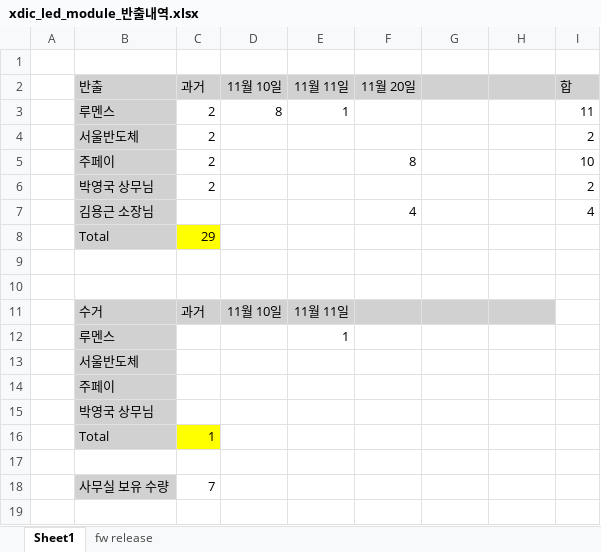
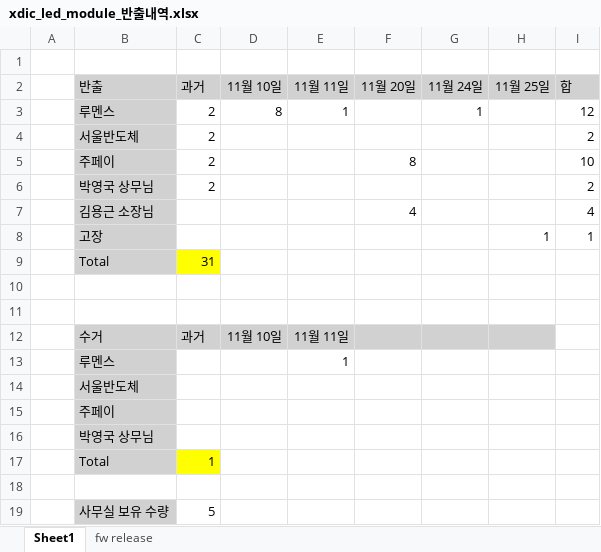
Before and after one commit to oio9595/Global_Technologies_FW, an Excel workbook: XD_JIG/XD04/XD04_LED_Module_Control_BD/Docs/xdic_led_module_반출내역.xlsx, sheet Sheet1, drawn as a sheet; values as stored, in another font and other column widths than the file's, no borders; removed rows and columns are numbered as before the commit, all else as after; the diff names each change by its address in the sheet, - before the commit and + after, or states it on an @@ line.

```diff
--- a/XD_JIG/XD04/XD04_LED_Module_Control_BD/Docs/xdic_led_module_반출내역.xlsx (sheet Sheet1)
+++ b/XD_JIG/XD04/XD04_LED_Module_Control_BD/Docs/xdic_led_module_반출내역.xlsx (sheet Sheet1)
-G2: (empty)
+G2: 11월 24일
-H2: (empty)
+H2: 11월 25일
-G3 (11월 24일): (empty)
+G3 (11월 24일): 1
-I3 (합): 11
+I3 (합): 12
-row 8:  | Total | 29
+row 8:  | 고장 |  |  |  |  |  | 1 | 1
+row 9:  | Total | 31
-C19 (과거): 7
+C19 (과거): 5
```
Also changed, not shown: formulas that keep their value, 2 other files.
